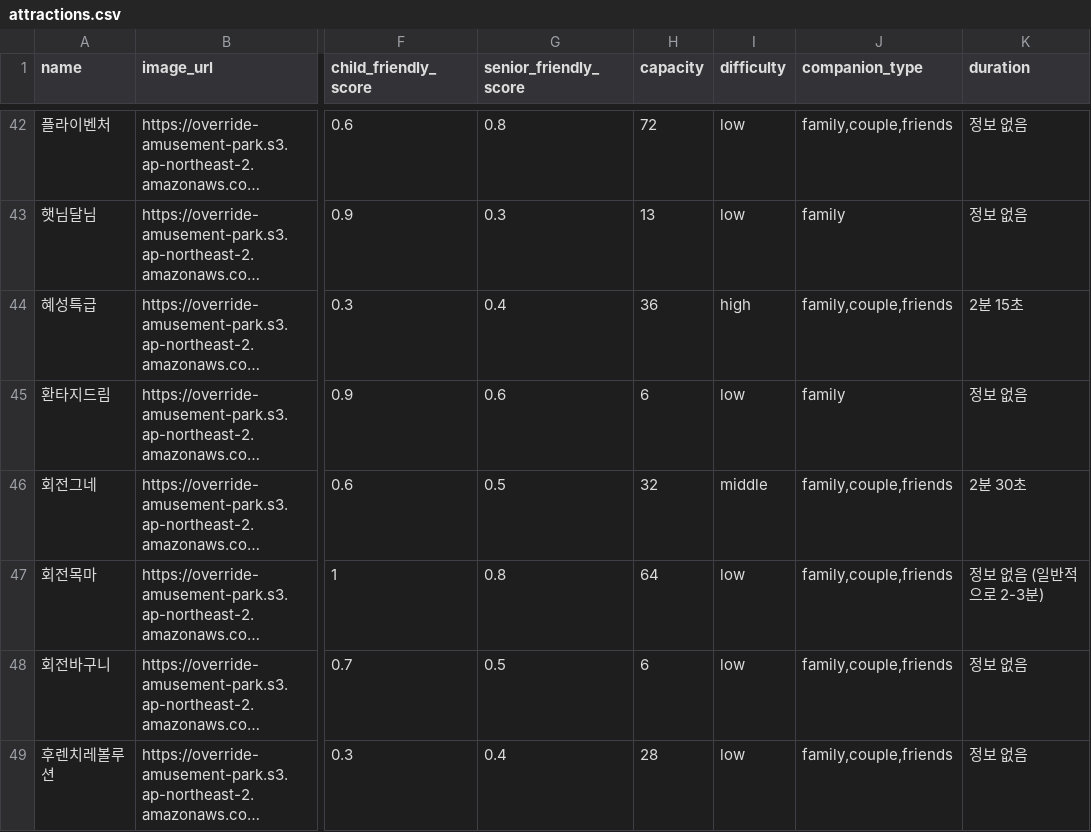
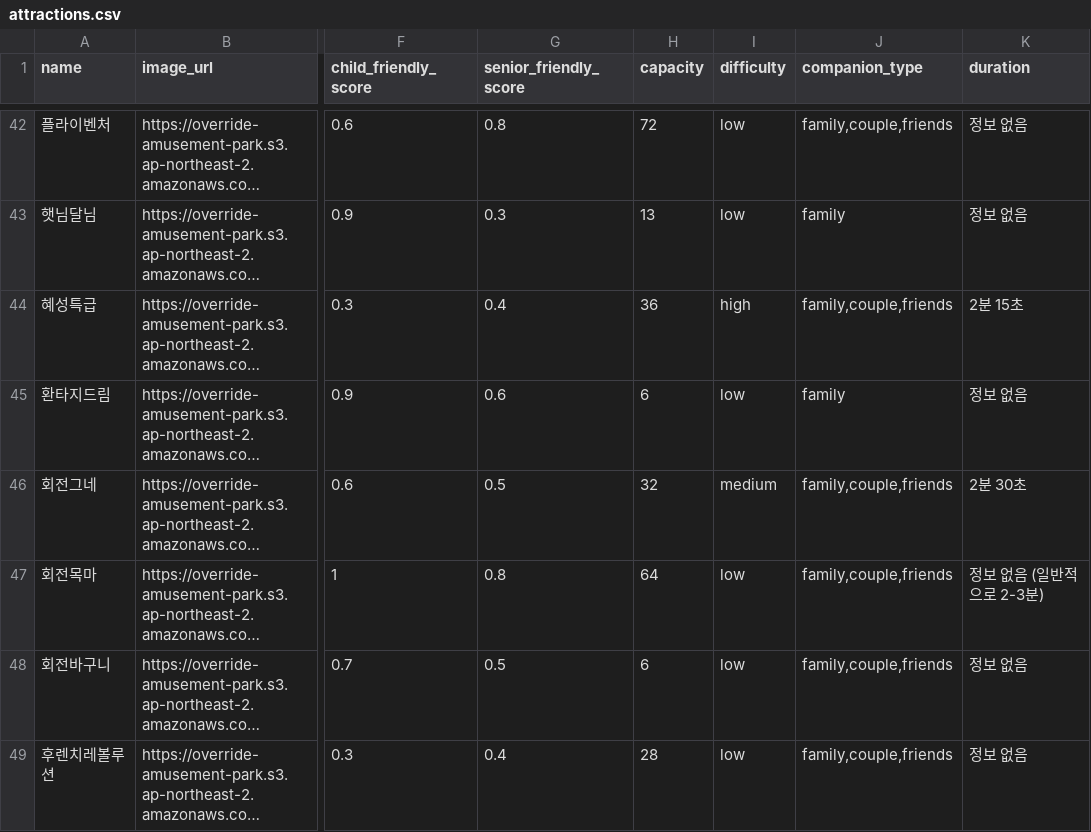
Before and after one commit to MinMinSeoSeo/override-server, a CSV file: app/data/attractions.csv, drawn as a sheet; only a part is shown, gaps mark what is left out; long unchanged cells end in …; the diff covers the shown part only; the diff names each change by its address in the sheet, - before the commit and + after, or states it on an @@ line.

```diff
--- a/app/data/attractions.csv
+++ b/app/data/attractions.csv
-I46 (difficulty): middle
+I46 (difficulty): medium
```
Also changed, not shown: 9 edited cells elsewhere in this file, 1 other file.
